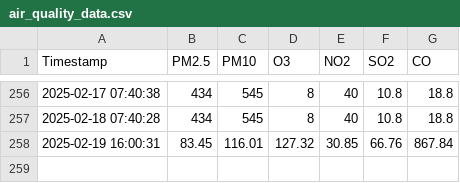
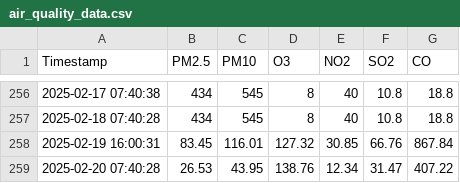
Before and after one commit to foxy-dev1/air-quality, a CSV file: air_quality_data.csv, drawn as a sheet; only a part is shown, gaps mark what is left out.

Commit message:
Add generated CSV file

```diff
--- a/air_quality_data.csv
+++ b/air_quality_data.csv
@@ -258 +258,2 @@ Timestamp,PM2.5,PM10,O3,NO2,SO2,CO
 2025-02-19 16:00:31,83.45,116.01,127.32,30.85,66.76,867.84
+2025-02-20 07:40:28,26.53,43.95,138.76,12.34,31.47,407.22
```
